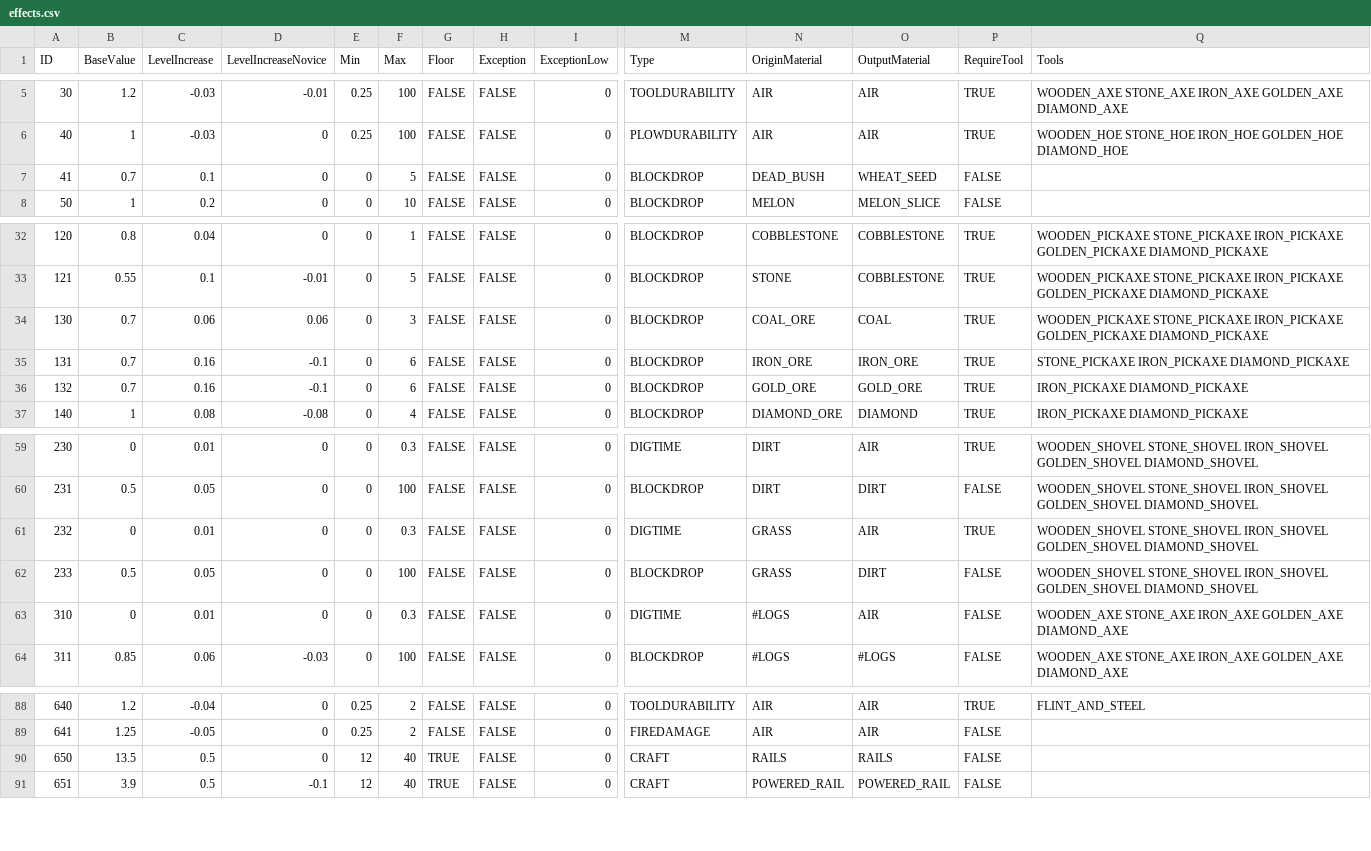
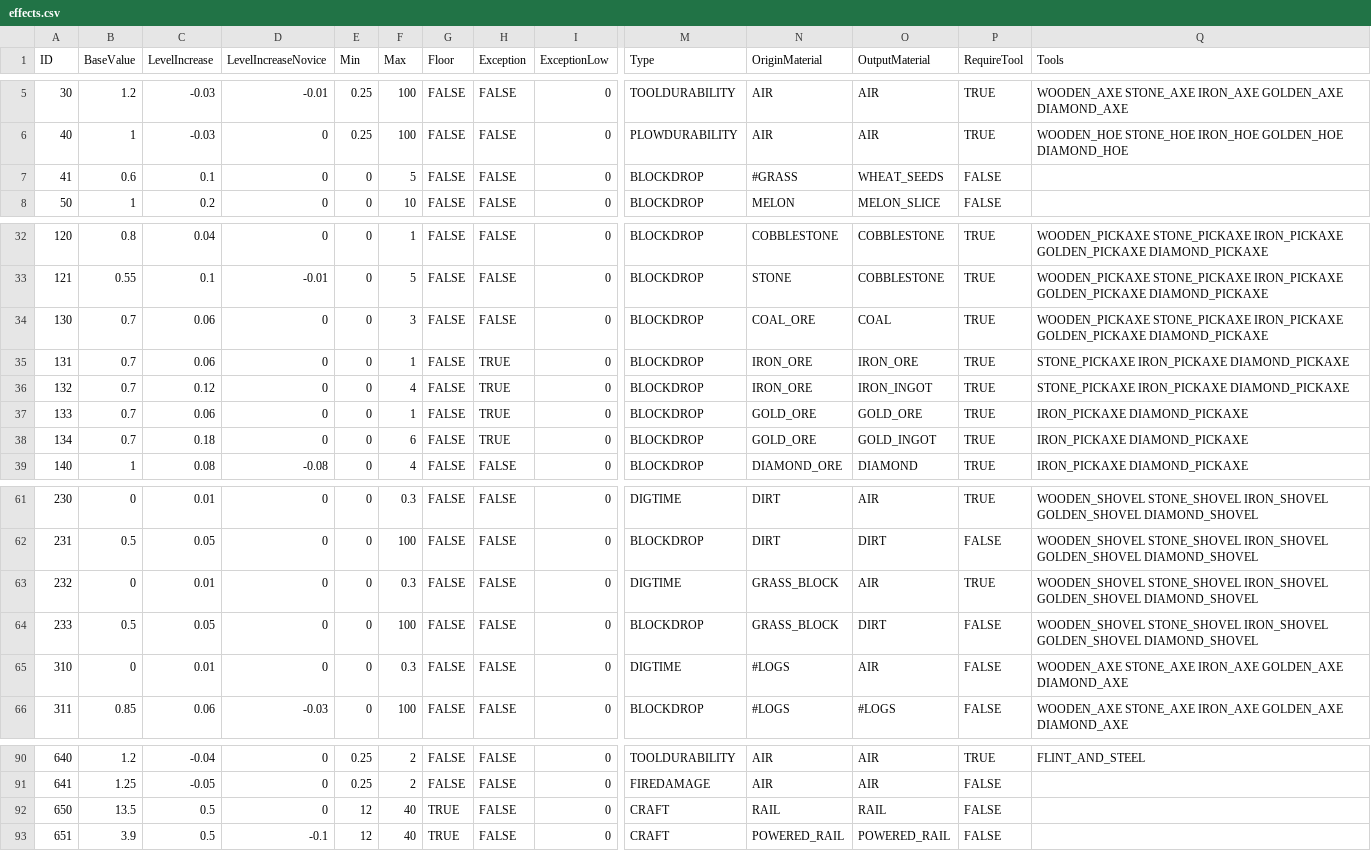
Before and after one commit to drekryan/DwarfCraft, a CSV file: src/default_files/effects.csv, drawn as a sheet; only a part is shown, gaps mark what is left out; addresses are those after the commit; rows hold the shown columns only; the diff names each change by its address in the sheet, - before the commit and + after, or states it on an @@ line.

Commit message:
Update pom file, remove Ocean Explorer skill for now as it has no effects, fixed a bunch of skills, rebalanced Ore Miner skill.

```diff
--- a/src/default_files/effects.csv
+++ b/src/default_files/effects.csv
-B7 (BaseValue): 0.7
+B7 (BaseValue): 0.6
-N7 (OriginMaterial): DEAD_BUSH
+N7 (OriginMaterial): #GRASS
-O7 (OutputMaterial): WHEAT_SEED
+O7 (OutputMaterial): WHEAT_SEEDS
-D34 (LevelIncreaseNovice): 0.06
+D34 (LevelIncreaseNovice): 0
-C35 (LevelIncrease): 0.16
+C35 (LevelIncrease): 0.06
-D35:D36 (LevelIncreaseNovice): -0.1
+D35:D36 (LevelIncreaseNovice): 0
-F35 (Max): 6
+F35 (Max): 1
-H35:H36 (Exception): FALSE
+H35:H36 (Exception): TRUE
-C36 (LevelIncrease): 0.16
+C36 (LevelIncrease): 0.12
-F36 (Max): 6
+F36 (Max): 4
-N36 (OriginMaterial): GOLD_ORE
+N36 (OriginMaterial): IRON_ORE
-O36 (OutputMaterial): GOLD_ORE
+O36 (OutputMaterial): IRON_INGOT
-Q36 (Tools): IRON_PICKAXE DIAMOND_PICKAXE
+Q36 (Tools): STONE_PICKAXE IRON_PICKAXE DIAMOND_PICKAXE
+row 37: 133 | 0.7 | 0.06 | 0 | 0 | 1 | FALSE | TRUE | 0 | BLOCKDROP | GOLD_ORE | GOLD_ORE | TRUE | IRON_PICKAXE DIAMOND_PICKAXE
+row 38: 134 | 0.7 | 0.18 | 0 | 0 | 6 | FALSE | TRUE | 0 | BLOCKDROP | GOLD_ORE | GOLD_INGOT | TRUE | IRON_PICKAXE DIAMOND_PICKAXE
-N63:N64 (OriginMaterial): GRASS
+N63:N64 (OriginMaterial): GRASS_BLOCK
-N92 (OriginMaterial): RAILS
+N92 (OriginMaterial): RAIL
-O92 (OutputMaterial): RAILS
+O92 (OutputMaterial): RAIL
```
Also changed, not shown: 3 other files.
